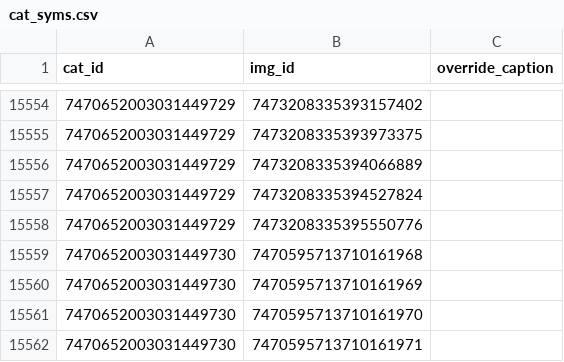
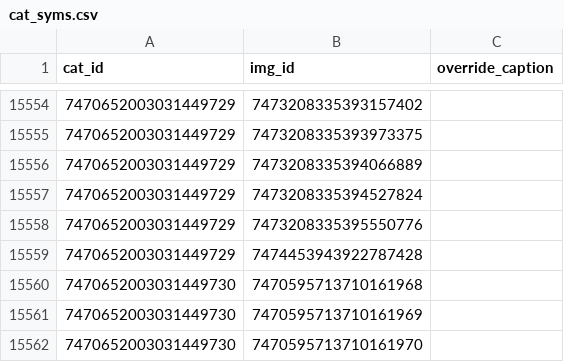
Before and after one commit to goldstargloww/aacil, a CSV file: site/database/cat_syms.csv, drawn as a sheet; only a part is shown, gaps mark what is left out; the shorter side is filled out with more unchanged rows; the diff names each change by its address in the sheet, - before the commit and + after, or states it on an @@ line.

```diff
--- a/site/database/cat_syms.csv
+++ b/site/database/cat_syms.csv
+row 15559: 7470652003031449729 | 7474453943922787428
```
Also changed, not shown: 1 other file.
